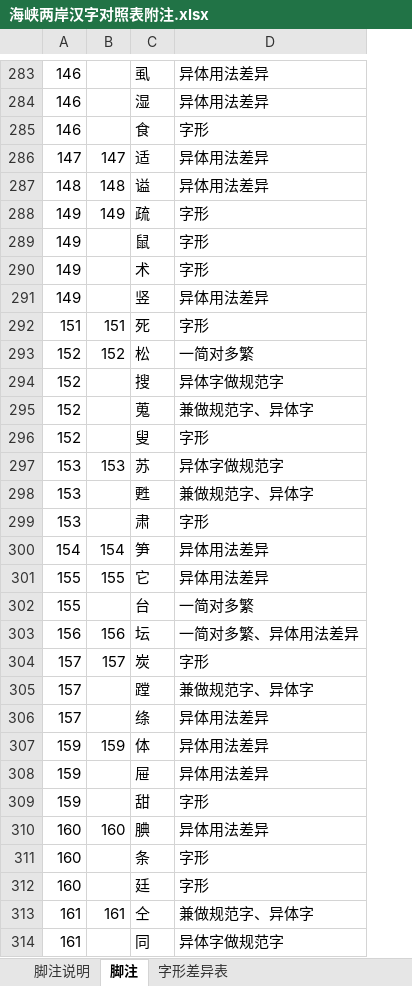
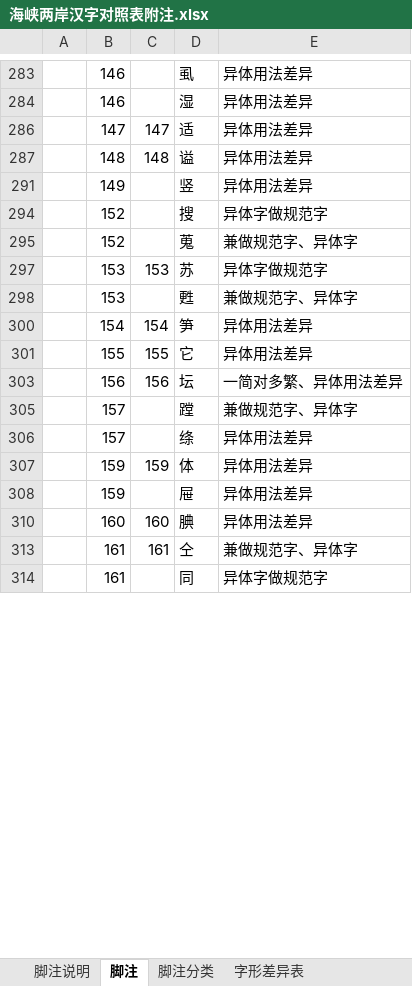
Before and after one commit to cdtym/glyph_comparison, an Excel workbook: 海峡两岸汉字对照表附注.xlsx, sheet 脚注, drawn as a sheet; only a part is shown, gaps mark what is left out; values as stored, in another font and other column widths than the file's, no borders; removed rows and columns are numbered as before the commit, all else as after; the diff covers the shown part only; the diff names each change by its address in the sheet, - before the commit and + after, or states it on an @@ line.

```diff
--- a/海峡两岸汉字对照表附注.xlsx (sheet 脚注)
+++ b/海峡两岸汉字对照表附注.xlsx (sheet 脚注)
+sheet tab: 脚注分类
+column A, empty
@@ row 285 hidden: 146 |  | 食 | 字形 @@
@@ row 288 hidden: 149 | 149 | 疏 | 字形 @@
@@ row 289 hidden: 149 |  | 鼠 | 字形 @@
@@ row 290 hidden: 149 |  | 术 | 字形 @@
@@ row 292 hidden: 151 | 151 | 死 | 字形 @@
@@ row 293 hidden: 152 | 152 | 松 | 一简对多繁 @@
@@ row 296 hidden: 152 |  | 叟 | 字形 @@
@@ row 299 hidden: 153 |  | 肃 | 字形 @@
@@ row 302 hidden: 155 |  | 台 | 一简对多繁 @@
@@ row 304 hidden: 157 | 157 | 炭 | 字形 @@
@@ row 309 hidden: 159 |  | 甜 | 字形 @@
@@ row 311 hidden: 160 |  | 条 | 字形 @@
@@ row 312 hidden: 160 |  | 廷 | 字形 @@
```
Also changed, not shown: 1 removed row, 173 hidden or unhidden rows and 3 edited cells elsewhere in this sheet, hidden cells.
